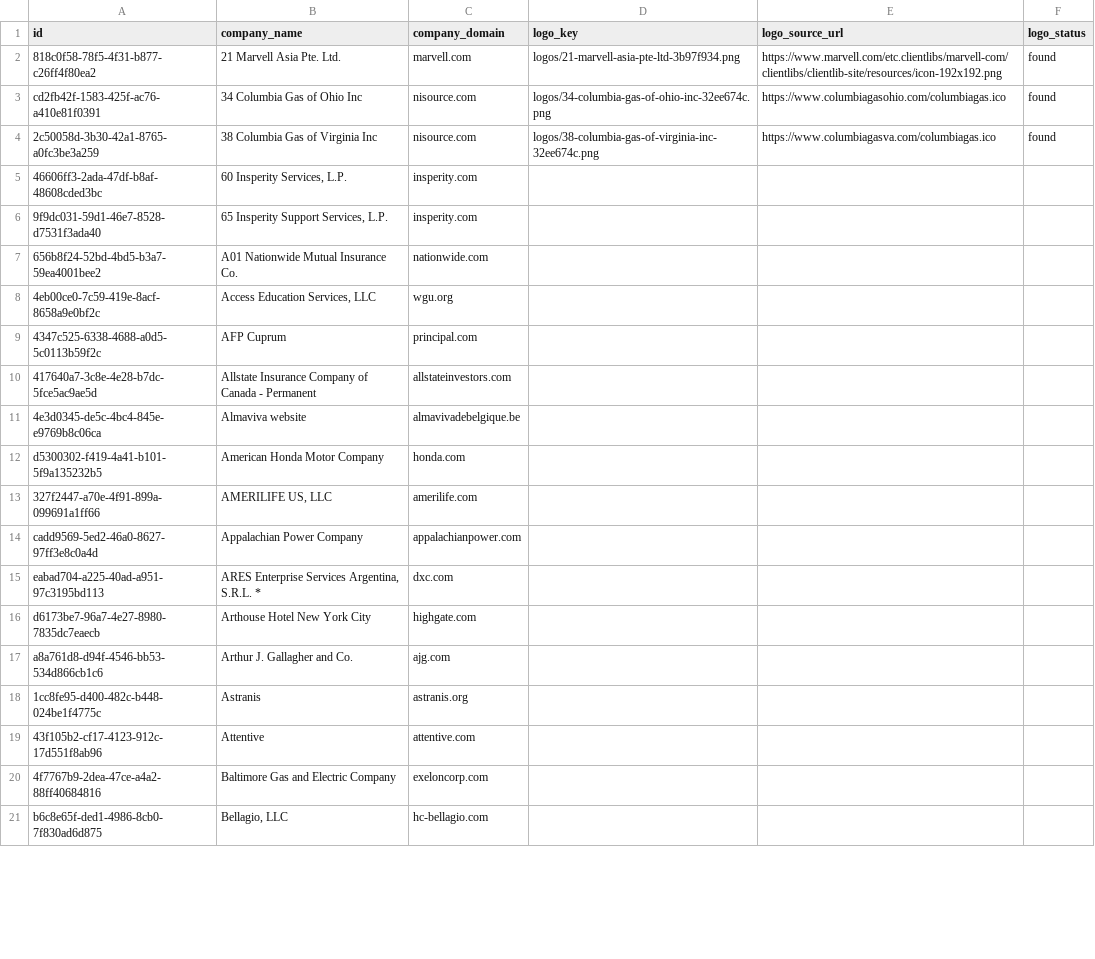
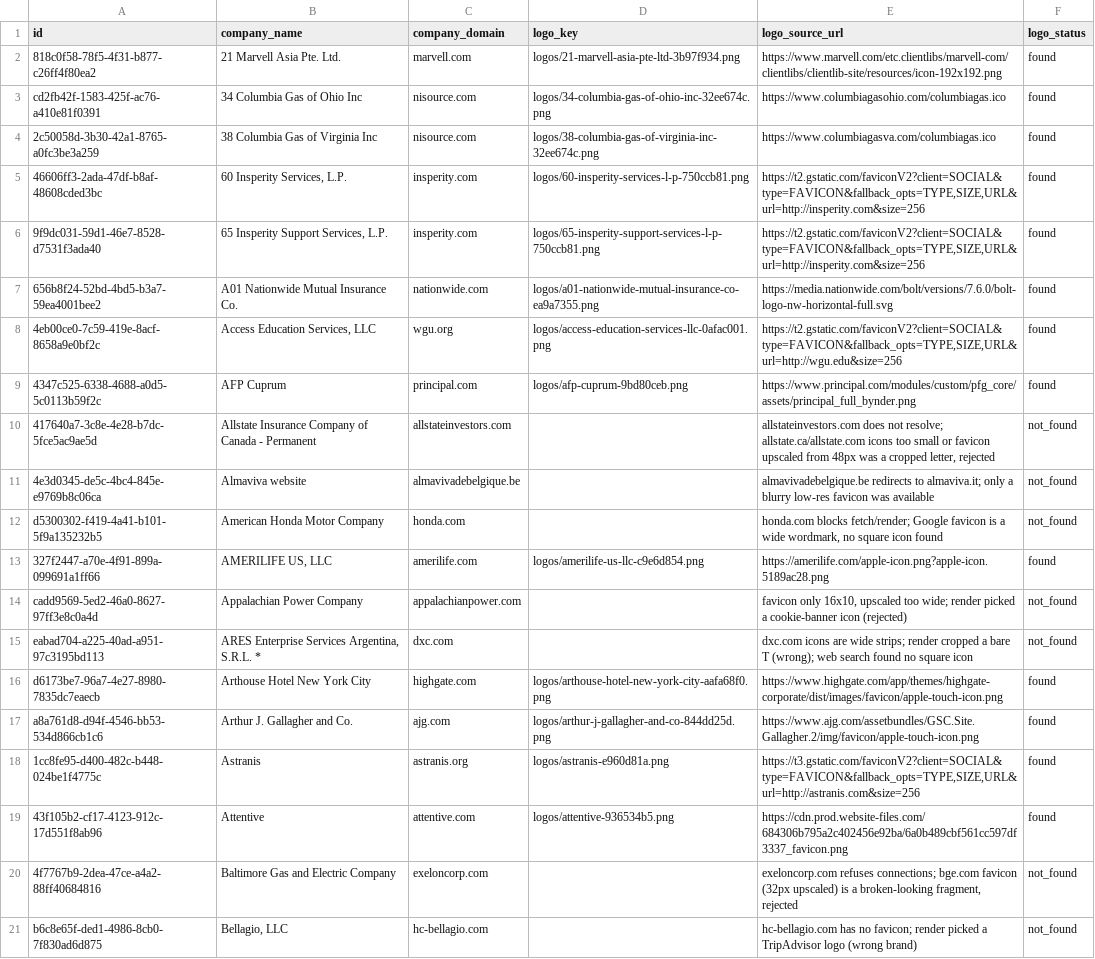
Before and after one commit to davicho01/yabot.jobs-backend, a CSV file: migrations/data/companies_missing_logos_with_domain.csv, drawn as a sheet; only a part is shown; the diff covers the shown part only.

```diff
--- a/migrations/data/companies_missing_logos_with_domain.csv
+++ b/migrations/data/companies_missing_logos_with_domain.csv
@@ -4,18 +4,18 @@ cd2fb42f-1583-425f-ac76-a410e81f0391,34 Columbia Gas of Ohio Inc,nisource.com,lo
 2c50058d-3b30-42a1-8765-a0fc3be3a259,38 Columbia Gas of Virginia Inc,nisource.com,logos/38-columbia-gas-of-virginia-inc-32ee674c.png,https://www.columbiagasva.com/columbiagas.ico,found
-46606ff3-2ada-47df-b8af-48608cded3bc,"60 Insperity Services, L.P.",insperity.com,,,
-9f9dc031-59d1-46e7-8528-d7531f3ada40,"65 Insperity Support Services, L.P.",insperity.com,,,
-656b8f24-52bd-4bd5-b3a7-59ea4001bee2,A01 Nationwide Mutual Insurance Co.,nationwide.com,,,
-4eb00ce0-7c59-419e-8acf-8658a9e0bf2c,"Access Education Services, LLC",wgu.org,,,
-4347c525-6338-4688-a0d5-5c0113b59f2c,AFP Cuprum,principal.com,,,
-417640a7-3c8e-4e28-b7dc-5fce5ac9ae5d,Allstate Insurance Company of Canada - Permanent,allstateinvestors.com,,,
-4e3d0345-de5c-4bc4-845e-e9769b8c06ca,Almaviva website,almavivadebelgique.be,,,
-d5300302-f419-4a41-b101-5f9a135232b5,American Honda Motor Company,honda.com,,,
-327f2447-a70e-4f91-899a-099691a1ff66,"AMERILIFE US, LLC",amerilife.com,,,
-cadd9569-5ed2-46a0-8627-97ff3e8c0a4d,Appalachian Power Company,appalachianpower.com,,,
-eabad704-a225-40ad-a951-97c3195bd113,"ARES Enterprise Services Argentina, S.R.L. *",dxc.com,,,
-d6173be7-96a7-4e27-8980-7835dc7eaecb,Arthouse Hotel New York City,highgate.com,,,
-a8a761d8-d94f-4546-bb53-534d866cb1c6,Arthur J. Gallagher and Co.,ajg.com,,,
-1cc8fe95-d400-482c-b448-024be1f4775c,Astranis,astranis.org,,,
-43f105b2-cf17-4123-912c-17d551f8ab96,Attentive,attentive.com,,,
-4f7767b9-2dea-47ce-a4a2-88ff40684816,Baltimore Gas and Electric Company,exeloncorp.com,,,
-b6c8e65f-ded1-4986-8cb0-7f830ad6d875,"Bellagio, LLC",hc-bellagio.com,,,
+46606ff3-2ada-47df-b8af-48608cded3bc,"60 Insperity Services, L.P.",insperity.com,logos/60-insperity-services-l-p-750ccb81.png,"https://t2.gstatic.com/faviconV2?client=SOCIAL&type=FAVICON&fallback_opts=TYPE,SIZE,URL&url=http://insperity.com&size=256",found
+9f9dc031-59d1-46e7-8528-d7531f3ada40,"65 Insperity Support Services, L.P.",insperity.com,logos/65-insperity-support-services-l-p-750ccb81.png,"https://t2.gstatic.com/faviconV2?client=SOCIAL&type=FAVICON&fallback_opts=TYPE,SIZE,URL&url=http://insperity.com&size=256",found
+656b8f24-52bd-4bd5-b3a7-59ea4001bee2,A01 Nationwide Mutual Insurance Co.,nationwide.com,logos/a01-nationwide-mutual-insurance-co-ea9a7355.png,https://media.nationwide.com/bolt/versions/7.6.0/bolt-logo-nw-horizontal-full.svg,found
+4eb00ce0-7c59-419e-8acf-8658a9e0bf2c,"Access Education Services, LLC",wgu.org,logos/access-education-services-llc-0afac001.png,"https://t2.gstatic.com/faviconV2?client=SOCIAL&type=FAVICON&fallback_opts=TYPE,SIZE,URL&url=http://wgu.edu&size=256",found
+4347c525-6338-4688-a0d5-5c0113b59f2c,AFP Cuprum,principal.com,logos/afp-cuprum-9bd80ceb.png,https://www.principal.com/modules/custom/pfg_core/assets/principal_full_bynder.png,found
+417640a7-3c8e-4e28-b7dc-5fce5ac9ae5d,Allstate Insurance Company of Canada - Permanent,allstateinvestors.com,,"allstateinvestors.com does not resolve; allstate.ca/allstate.com icons too small or favicon upscaled from 48px was a cropped letter, rejected",not_found
+4e3d0345-de5c-4bc4-845e-e9769b8c06ca,Almaviva website,almavivadebelgique.be,,almavivadebelgique.be redirects to almaviva.it; only a blurry low-res favicon was available,not_found
+d5300302-f419-4a41-b101-5f9a135232b5,American Honda Motor Company,honda.com,,"honda.com blocks fetch/render; Google favicon is a wide wordmark, no square icon found",not_found
+327f2447-a70e-4f91-899a-099691a1ff66,"AMERILIFE US, LLC",amerilife.com,logos/amerilife-us-llc-c9e6d854.png,https://amerilife.com/apple-icon.png?apple-icon.5189ac28.png,found
+cadd9569-5ed2-46a0-8627-97ff3e8c0a4d,Appalachian Power Company,appalachianpower.com,,"favicon only 16x10, upscaled too wide; render picked a cookie-banner icon (rejected)",not_found
+eabad704-a225-40ad-a951-97c3195bd113,"ARES Enterprise Services Argentina, S.R.L. *",dxc.com,,dxc.com icons are wide strips; render cropped a bare T (wrong); web search found no square icon,not_found
+d6173be7-96a7-4e27-8980-7835dc7eaecb,Arthouse Hotel New York City,highgate.com,logos/arthouse-hotel-new-york-city-aafa68f0.png,https://www.highgate.com/app/themes/highgate-corporate/dist/images/favicon/apple-touch-icon.png,found
+a8a761d8-d94f-4546-bb53-534d866cb1c6,Arthur J. Gallagher and Co.,ajg.com,logos/arthur-j-gallagher-and-co-844dd25d.png,https://www.ajg.com/assetbundles/GSC.Site.Gallagher.2/img/favicon/apple-touch-icon.png,found
+1cc8fe95-d400-482c-b448-024be1f4775c,Astranis,astranis.org,logos/astranis-e960d81a.png,"https://t3.gstatic.com/faviconV2?client=SOCIAL&type=FAVICON&fallback_opts=TYPE,SIZE,URL&url=http://astranis.com&size=256",found
+43f105b2-cf17-4123-912c-17d551f8ab96,Attentive,attentive.com,logos/attentive-936534b5.png,https://cdn.prod.website-files.com/684306b795a2c402456e92ba/6a0b489cbf561cc597df3337_favicon.png,found
+4f7767b9-2dea-47ce-a4a2-88ff40684816,Baltimore Gas and Electric Company,exeloncorp.com,,"exeloncorp.com refuses connections; bge.com favicon (32px upscaled) is a broken-looking fragment, rejected",not_found
+b6c8e65f-ded1-4986-8cb0-7f830ad6d875,"Bellagio, LLC",hc-bellagio.com,,hc-bellagio.com has no favicon; render picked a TripAdvisor logo (wrong brand),not_found
```
Also changed, not shown: 7 edited cells elsewhere in this file, 1 other file.
